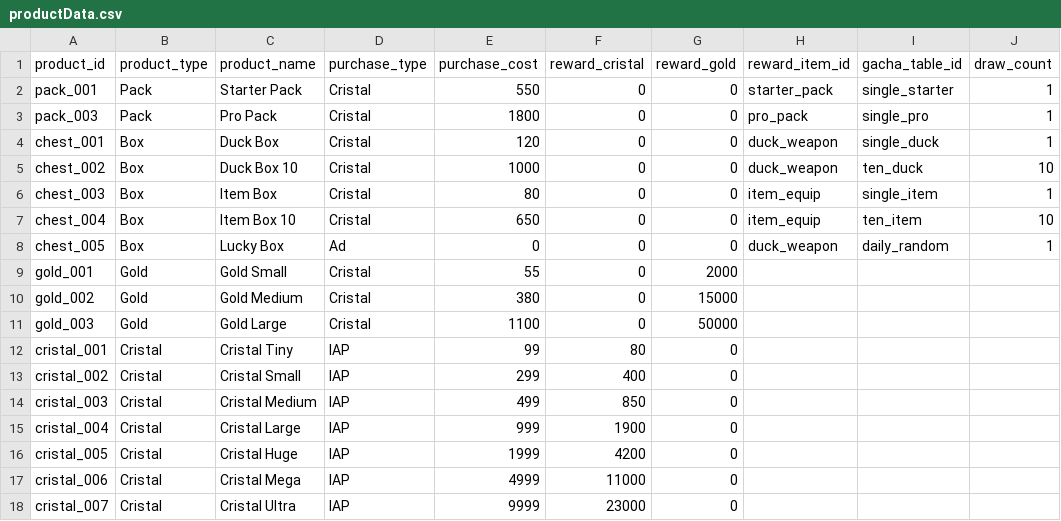
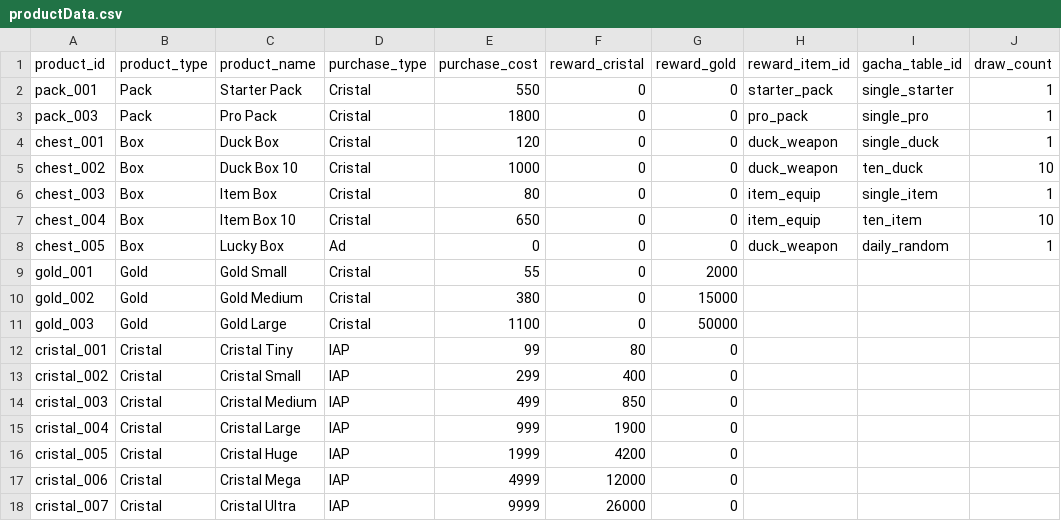
Before and after one commit to b7squirrel/Detective, a CSV file: Resources/DataTable/productData.csv, drawn as a sheet; only a part is shown; the diff names each change by its address in the sheet, - before the commit and + after, or states it on an @@ line.

```diff
--- a/Resources/DataTable/productData.csv
+++ b/Resources/DataTable/productData.csv
-F17 (reward_cristal): 11000
+F17 (reward_cristal): 12000
-F18 (reward_cristal): 23000
+F18 (reward_cristal): 26000
```
Also changed, not shown: 12 other files.
